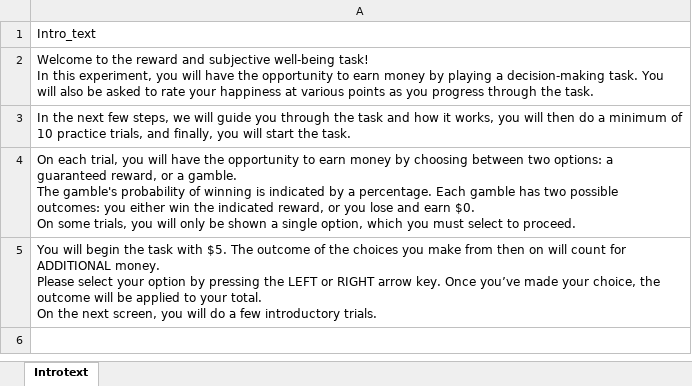
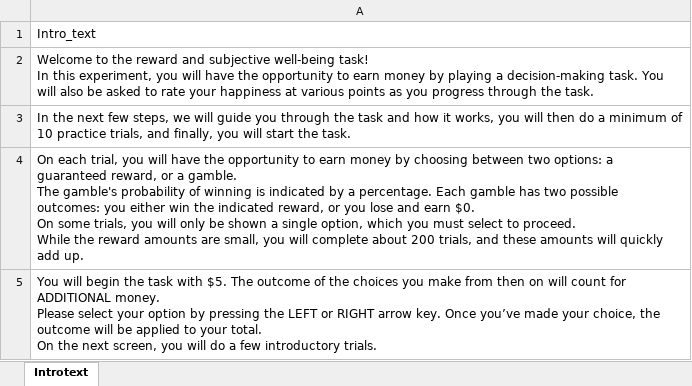
Before and after one commit to luckylucca/Mood4, an Excel workbook: PsychoPy/Introtext.xlsx, sheet Introtext, drawn as a sheet; values as stored, in another font and other column widths than the file's, no borders; ↵ is a line break in a cell; the diff names each change by its address in the sheet, - before the commit and + after, or states it on an @@ line.

Commit message:
small reward amounts for the intro trails

```diff
--- a/PsychoPy/Introtext.xlsx (sheet Introtext)
+++ b/PsychoPy/Introtext.xlsx (sheet Introtext)
-A4: …to proceed.
+A4: …to proceed. ↵ While the reward amounts are small, you will complete about 200 trials, and these amounts will quickly add up.
```
Also changed, not shown: 2 other files.
